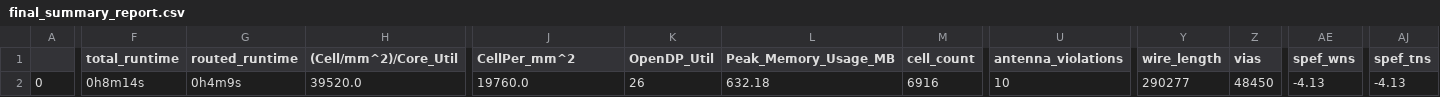
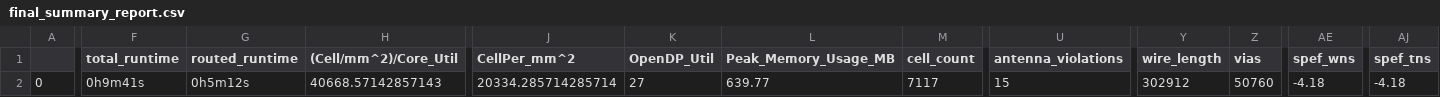
Before and after one commit to dineshannayya/riscduino, a CSV file: signoff/sdram/final_summary_report.csv, drawn as a sheet; only a part is shown, gaps mark what is left out; the diff covers the shown part only; the diff names each change by its address in the sheet, - before the commit and + after, or states it on an @@ line.

```diff
--- a/signoff/sdram/final_summary_report.csv
+++ b/signoff/sdram/final_summary_report.csv
-F2 (total_runtime): 0h8m14s
+F2 (total_runtime): 0h9m41s
-G2 (routed_runtime): 0h4m9s
+G2 (routed_runtime): 0h5m12s
-H2 ((Cell/mm^2)/Core_Util): 39520.0
+H2 ((Cell/mm^2)/Core_Util): 40668.57142857143
-J2 (CellPer_mm^2): 19760.0
+J2 (CellPer_mm^2): 20334.285714285714
-K2 (OpenDP_Util): 26
+K2 (OpenDP_Util): 27
-L2 (Peak_Memory_Usage_MB): 632.18
+L2 (Peak_Memory_Usage_MB): 639.77
-M2 (cell_count): 6916
+M2 (cell_count): 7117
-U2 (antenna_violations): 10
+U2 (antenna_violations): 15
-Y2 (wire_length): 290277
+Y2 (wire_length): 302912
-Z2 (vias): 48450
+Z2 (vias): 50760
-AE2 (spef_wns): -4.13
+AE2 (spef_wns): -4.18
-AJ2 (spef_tns): -4.13
+AJ2 (spef_tns): -4.18
```
Also changed, not shown: 19 edited cells elsewhere in this file, signoff/glbl_cfg/final_summary_report.csv, signoff/user_project_wrapper/final_summary_report.csv, 6 other files.
